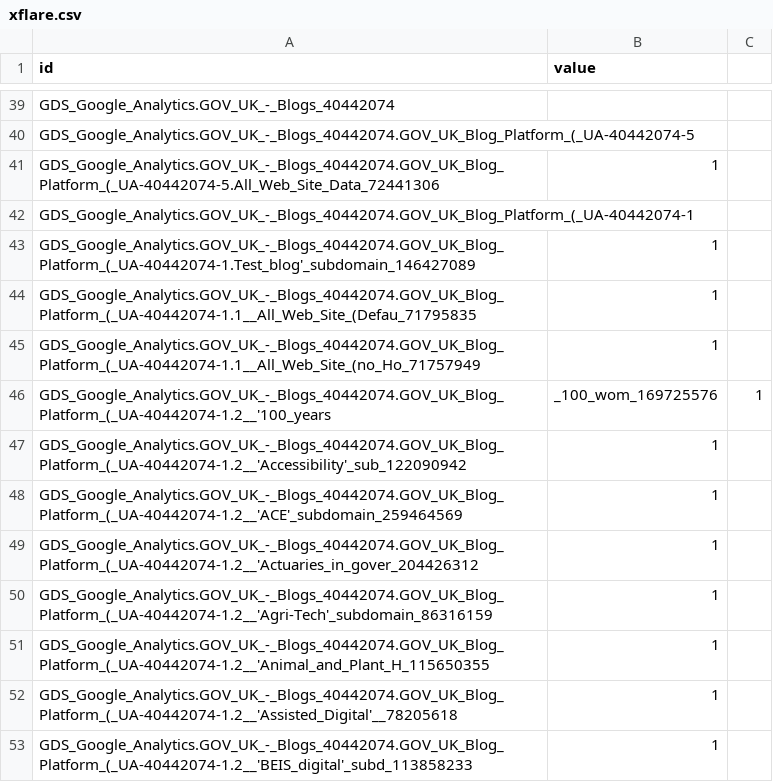
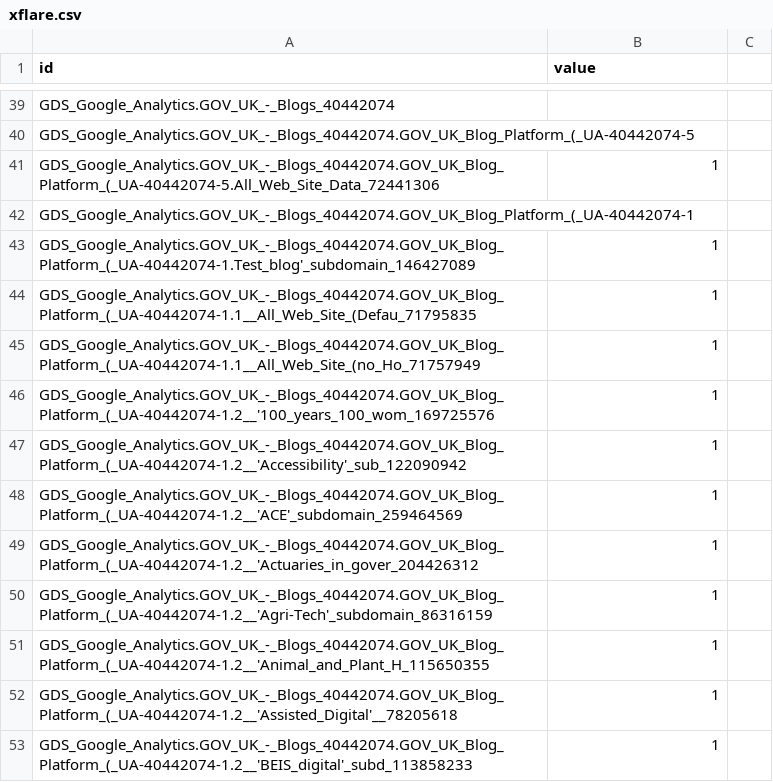
Before and after one commit to Nyzl/nyzl.github.io, a CSV file: wierd_stuff/analytics-struct/xflare.csv, drawn as a sheet; only a part is shown, gaps mark what is left out; removed rows and columns are numbered as before the commit, all else as after; the diff names each change by its address in the sheet, - before the commit and + after, or states it on an @@ line.

Commit message:
thing

```diff
--- a/wierd_stuff/analytics-struct/xflare.csv
+++ b/wierd_stuff/analytics-struct/xflare.csv
-row 46: GDS_Google_Analytics.GOV_UK_-_Blogs_40442074.GOV_UK_Blog_Platform_(_UA-40442074-1.2__'100_years | _100_wom_169725576 | 1
+row 46: GDS_Google_Analytics.GOV_UK_-_Blogs_40442074.GOV_UK_Blog_Platform_(_UA-40442074-1.2__'100_years_100_wom_169725576 | 1
```
